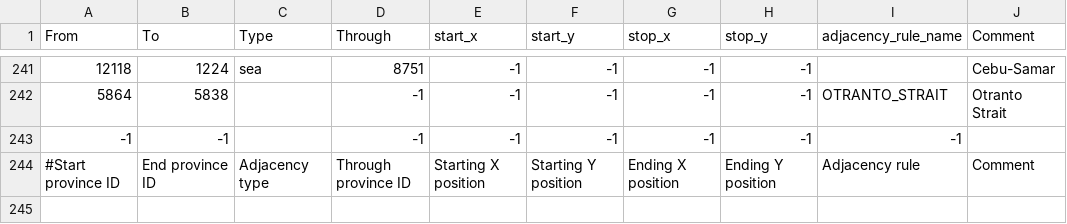
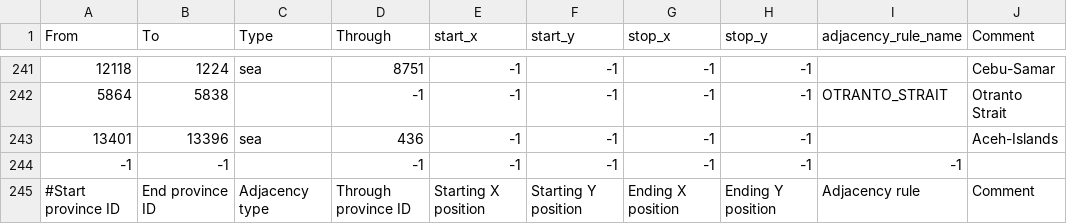
Before and after one commit to RinMC6226/Tsareich2, a CSV file: map/adjacencies.csv, drawn as a sheet; only a part is shown, gaps mark what is left out.

```diff
--- a/map/adjacencies.csv
+++ b/map/adjacencies.csv
@@ -242,2 +242,3 @@ From;To;Type;Through;start_x;start_y;stop_x;stop_y;adjacency_rule_name;Comment
 5864;5838;;-1;-1;-1;-1;-1;OTRANTO_STRAIT;Otranto Strait
+13401;13396;sea;436;-1;-1;-1;-1;;Aceh-Islands
 -1;-1;;-1;-1;-1;-1;-1;-1
```
Also changed, not shown: map/definition.csv, 40 other files.
